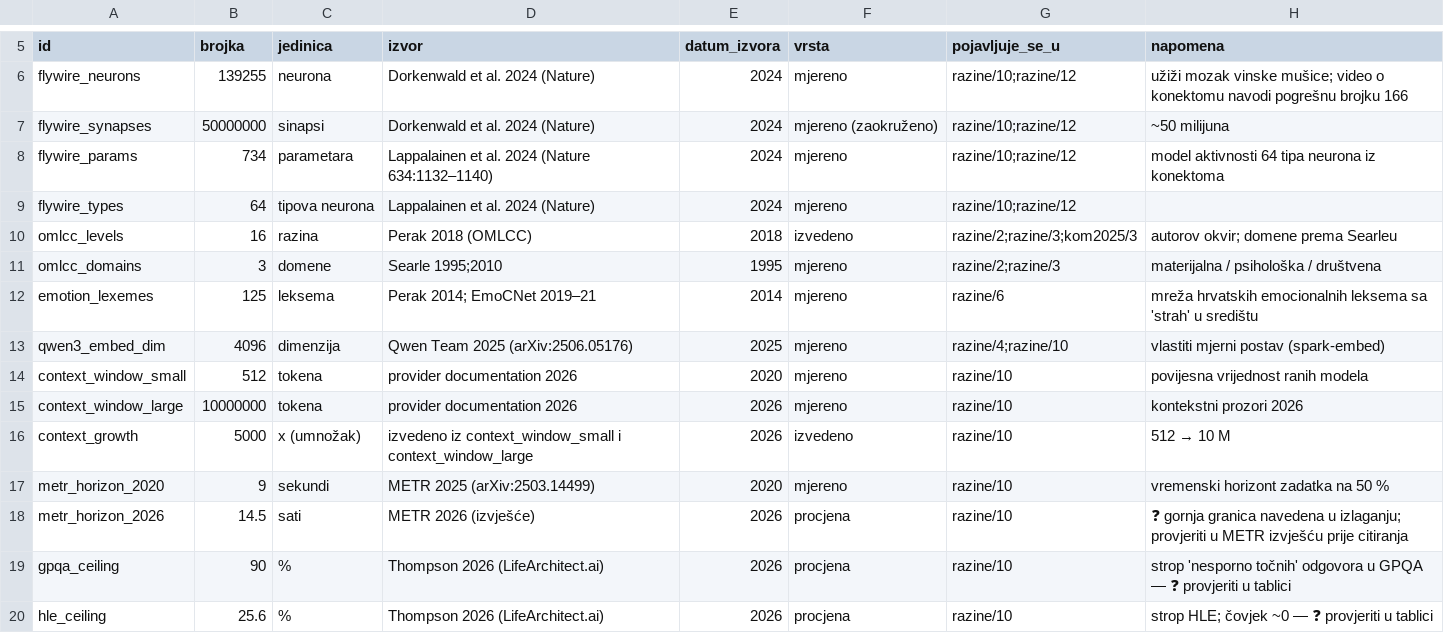
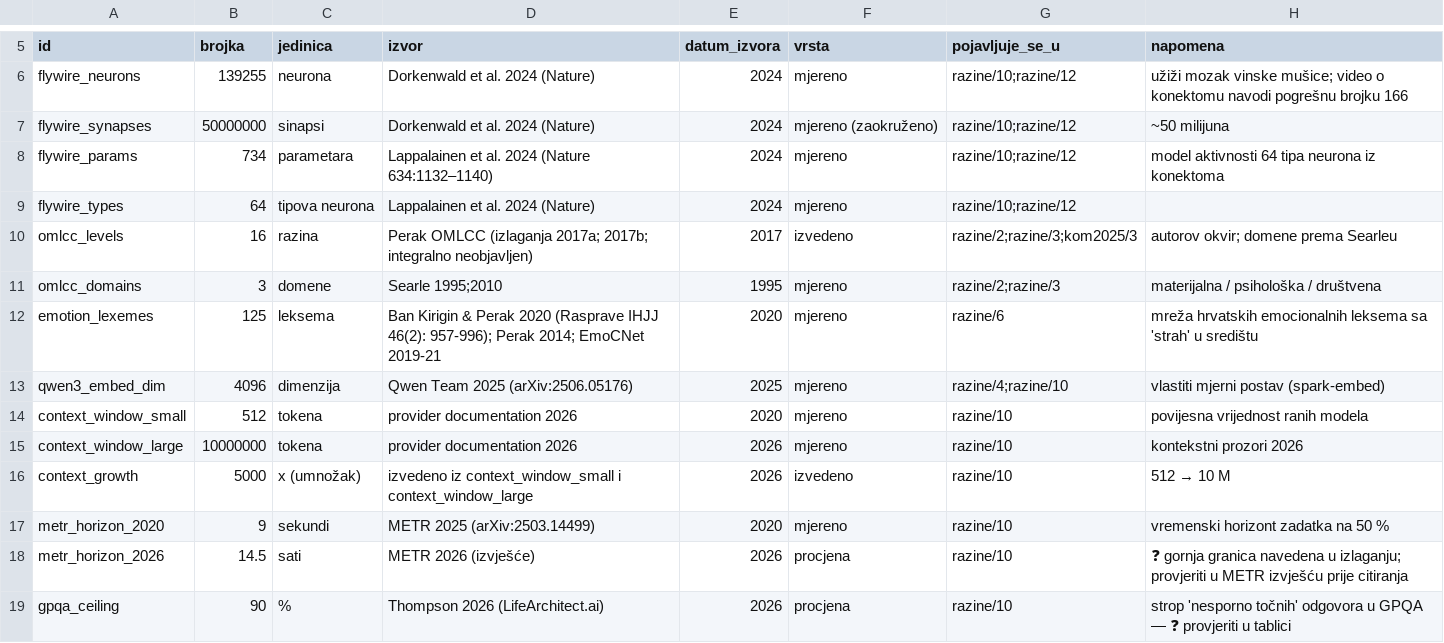
Before and after one commit to bperak/OntologijaKomunikacijeUDobaAI, a CSV file: data/fakti.csv, drawn as a sheet; only a part is shown, gaps mark what is left out; the shorter side is filled out with more unchanged rows.

Commit message:
ISPRAVAK CITIRANJA: OMLCC je izlaganje (2017), figura strah objavljena u Rasprave IHJJ
Autor je potvrdio status okvira, pa se mijenja citiranje u cijelom rukopisu:

- OMLCC se vise NE citira kao 'Perak 2018 (OMLCC)' / 'Perak 2019' (takve publikacije ne postoje)
  -> sada: Perak 2017a (John Searle Symposium, Rijeka, 17.5.2017) i Perak 2017b (RaAM, Odense, 4.5.2017)
  -> objavljeni dijelovi okvira: Ban Kirigin & Perak 2020, Brdar/Brdar-Szabo/Perak 2020
- figura mreze emocija: izvor je Ban Kirigin & Perak 2020, Rasprave IHJJ 46(2): 957-996 (Hrcak 245479)
  -> pogl. 6 (Slika 6.1 + biljeske), pogl. 3 (radni primjer II), figure/README.md, data/fakti.csv
- doktorski rad 2014: dodan CroRIS 386434 i puni citat (phdthesis) u docs/CITIRANJE.md
- baza referenci: skupina I (autorski radovi) prepisana s provjerenim podacima i STATUSOM okvira
- skupina K: eksplicitna zabrana citiranja nepostojecih publikacija
- 26 + 4 zamjene u rukopisu, pojmovniku, planu, evidenciji i figurama; RJECNIK regeneriran

```diff
--- a/data/fakti.csv
+++ b/data/fakti.csv
@@ -9,5 +9,5 @@ flywire_params,734,parametara,Lappalainen et al. 2024 (Nature 634:1132–1140),2
 flywire_types,64,tipova neurona,Lappalainen et al. 2024 (Nature),2024,mjereno,razine/10;razine/12,
-omlcc_levels,16,razina,Perak 2018 (OMLCC),2018,izvedeno,razine/2;razine/3;kom2025/3,autorov okvir; domene prema Searleu
+omlcc_levels,16,razina,Perak OMLCC (izlaganja 2017a; 2017b; integralno neobjavljen),2017,izvedeno,razine/2;razine/3;kom2025/3,autorov okvir; domene prema Searleu
 omlcc_domains,3,domene,Searle 1995;2010,1995,mjereno,razine/2;razine/3,materijalna / psihološka / društvena
-emotion_lexemes,125,leksema,Perak 2014; EmoCNet 2019–21,2014,mjereno,razine/6,mreža hrvatskih emocionalnih leksema sa 'strah' u središtu
+emotion_lexemes,125,leksema,Ban Kirigin & Perak 2020 (Rasprave IHJJ 46(2): 957-996); Perak 2014; EmoCNet 2019-21,2020,mjereno,razine/6,mreža hrvatskih emocionalnih leksema sa 'strah' u središtu
 qwen3_embed_dim,4096,dimenzija,Qwen Team 2025 (arXiv:2506.05176),2025,mjereno,razine/4;razine/10,vlastiti mjerni postav (spark-embed)
```
Also changed, not shown: 12 other files.
